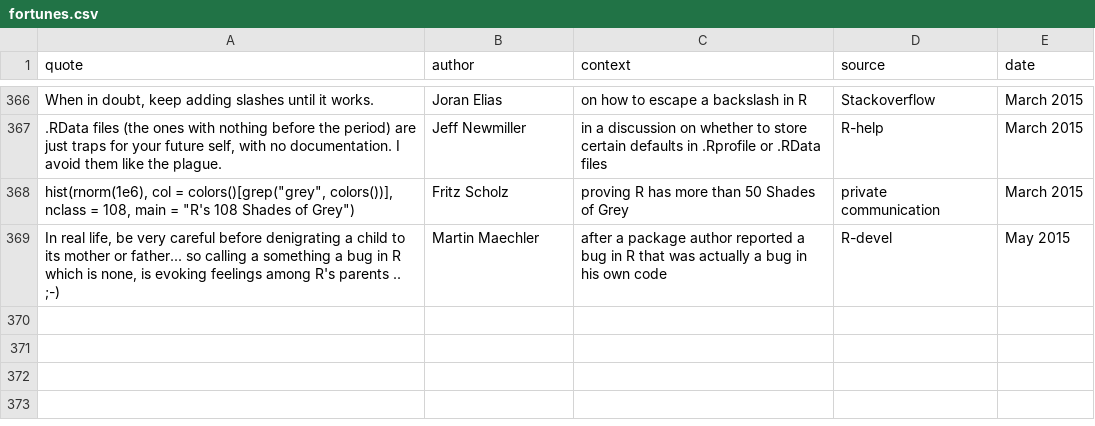
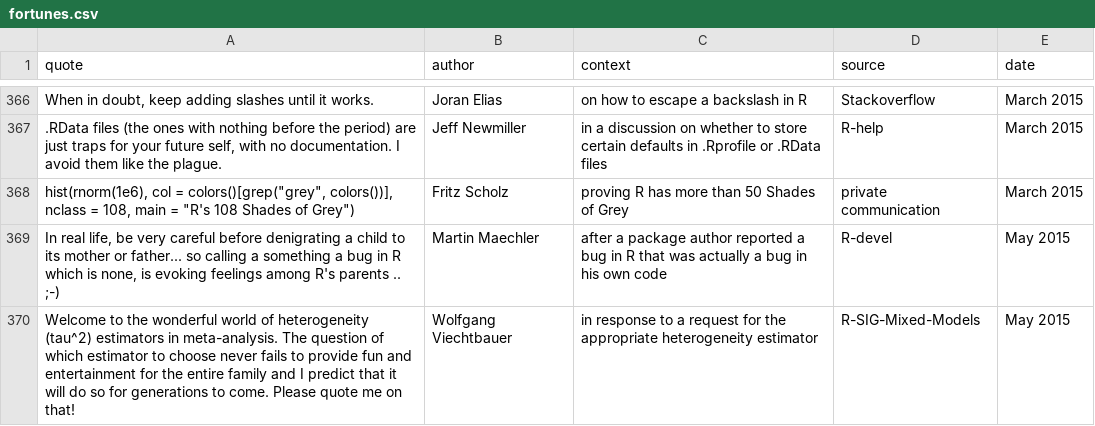
Before and after one commit to rforge/fortunes, a CSV file: pkg/inst/fortunes/fortunes.csv, drawn as a sheet; only a part is shown, gaps mark what is left out.

Commit message:
heterogeneity estimators
git-svn-id: svn://svn.r-forge.r-project.org/svnroot/fortunes@421 edb9625f-4e0d-4859-8d74-9fd3b1da38cb

```diff
--- a/pkg/inst/fortunes/fortunes.csv
+++ b/pkg/inst/fortunes/fortunes.csv
@@ -369 +369,2 @@ When in doubt, keep adding slashes until it works.;Joran Elias;on how to escape
 "In real life, be very careful before denigrating a child to its mother or father... so calling a something a bug in R which is none, is evoking feelings among R's parents  .. ;-)";Martin Maechler;after a package author reported a bug in R that was actually a bug in his own code;R-devel;May 2015
+Welcome to the wonderful world of heterogeneity (tau^2) estimators in meta-analysis. The question of which estimator to choose never fails to provide fun and entertainment for the entire family and I predict that it will do so for generations to come. Please quote me on that!;Wolfgang Viechtbauer;in response to a request for the appropriate heterogeneity estimator;R-SIG-Mixed-Models;May 2015
```
